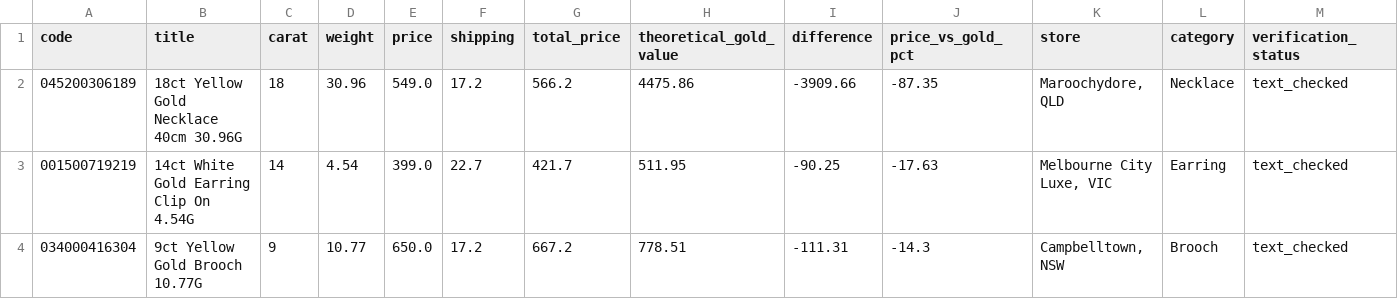
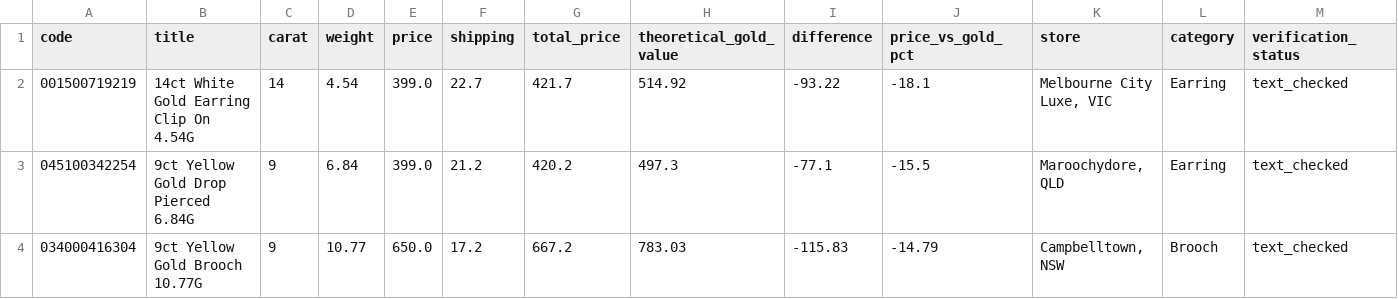
Before and after one commit to tycab03/gold-deal-finder, a CSV file: image_rejected.csv, drawn as a sheet; only a part is shown; removed rows and columns are numbered as before the commit, all else as after; rows hold the shown columns only; the diff names each change by its address in the sheet, - before the commit and + after, or states it on an @@ line.

```diff
--- a/image_rejected.csv
+++ b/image_rejected.csv
-row 2: 045200306189 | 18ct Yellow Gold Necklace 40cm 30.96G | 18 | 30.96 | 549.0 | 17.2 | 566.2 | 4475.86 | -3909.66 | -87.35 | Maroochydore, QLD | Necklace | text_checked
-H2 (theoretical_gold_value): 511.95
+H2 (theoretical_gold_value): 514.92
-I2 (difference): -90.25
+I2 (difference): -93.22
-J2 (price_vs_gold_pct): -17.63
+J2 (price_vs_gold_pct): -18.1
+row 3: 045100342254 | 9ct Yellow Gold Drop Pierced 6.84G | 9 | 6.84 | 399.0 | 21.2 | 420.2 | 497.3 | -77.1 | -15.5 | Maroochydore, QLD | Earring | text_checked
-H4 (theoretical_gold_value): 778.51
+H4 (theoretical_gold_value): 783.03
-I4 (difference): -111.31
+I4 (difference): -115.83
-J4 (price_vs_gold_pct): -14.3
+J4 (price_vs_gold_pct): -14.79
```
Also changed, not shown: 1 other file.
